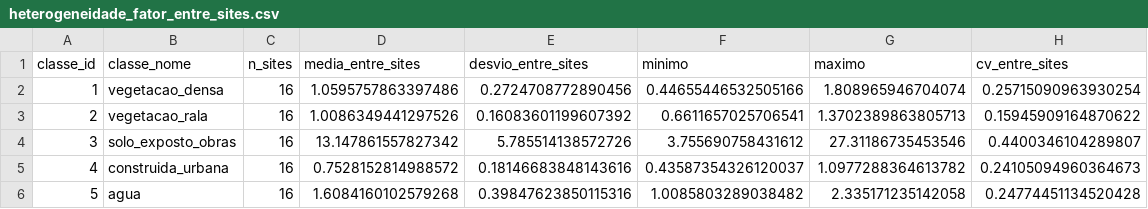
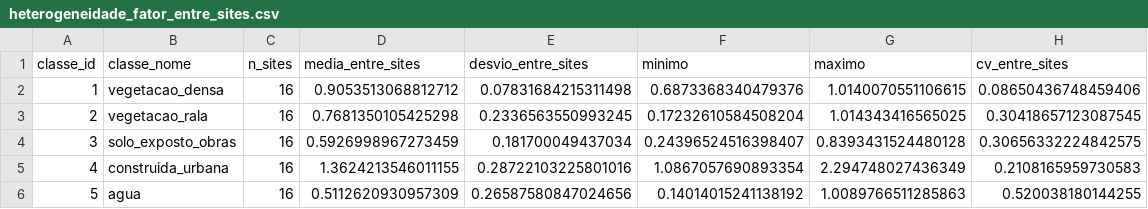
Before and after one commit to Sentinela-Verde/pipeline-dados, a CSV file: modelos/modelo_1_classificacao_imagem/indicadores/relatorios/heterogeneidade_fator_entre_sites.csv, drawn as a sheet.

```diff
--- a/modelos/modelo_1_classificacao_imagem/indicadores/relatorios/heterogeneidade_fator_entre_sites.csv
+++ b/modelos/modelo_1_classificacao_imagem/indicadores/relatorios/heterogeneidade_fator_entre_sites.csv
@@ -1,6 +1,6 @@
 classe_id,classe_nome,n_sites,media_entre_sites,desvio_entre_sites,minimo,maximo,cv_entre_sites
-1,vegetacao_densa,16,1.0595757863397486,0.2724708772890456,0.44655446532505166,1.808965946704074,0.25715090963930254
-2,vegetacao_rala,16,1.0086349441297526,0.16083601199607392,0.6611657025706541,1.3702389863805713,0.15945909164870622
-3,solo_exposto_obras,16,13.147861557827342,5.785514138572726,3.755690758431612,27.31186735453546,0.4400346104289807
-4,construida_urbana,16,0.7528152814988572,0.18146683848143616,0.43587354326120037,1.0977288364613782,0.24105094960364673
-5,agua,16,1.6084160102579268,0.39847623850115316,1.0085803289038482,2.335171235142058,0.24774451134520428
+1,vegetacao_densa,16,0.9053513068812712,0.07831684215311498,0.6873368340479376,1.0140070551106615,0.08650436748459406
+2,vegetacao_rala,16,0.7681350105425298,0.2336563550993245,0.17232610584508204,1.014343416565025,0.30418657123087545
+3,solo_exposto_obras,16,0.5926998967273459,0.181700049437034,0.24396524516398407,0.8393431524480128,0.30656332224842575
+4,construida_urbana,16,1.3624213546011155,0.28722103225801016,1.0867057690893354,2.294748027436349,0.2108165959730583
+5,agua,16,0.5112620930957309,0.26587580847024656,0.14014015241138192,1.0089766511285863,0.520038180144255
```
Also changed, not shown: dados/gold/area_por_classe.csv, modelos/modelo_1_classificacao_imagem/indicadores/relatorios/concordancia_espacial_por_par.csv, 9 other files.
